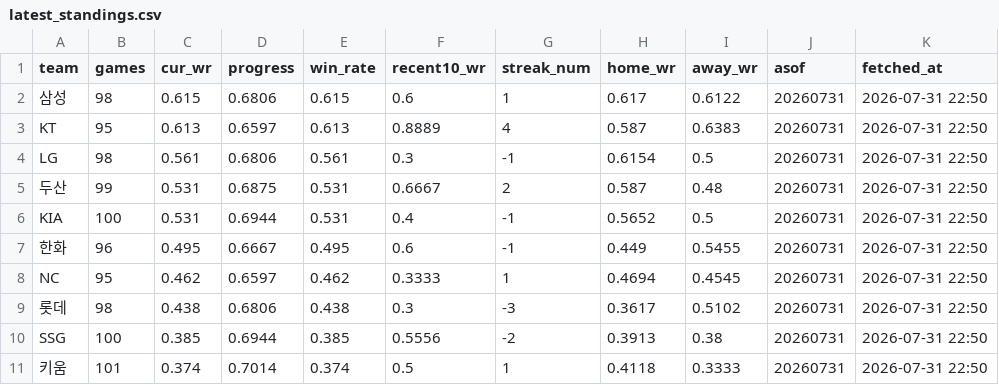
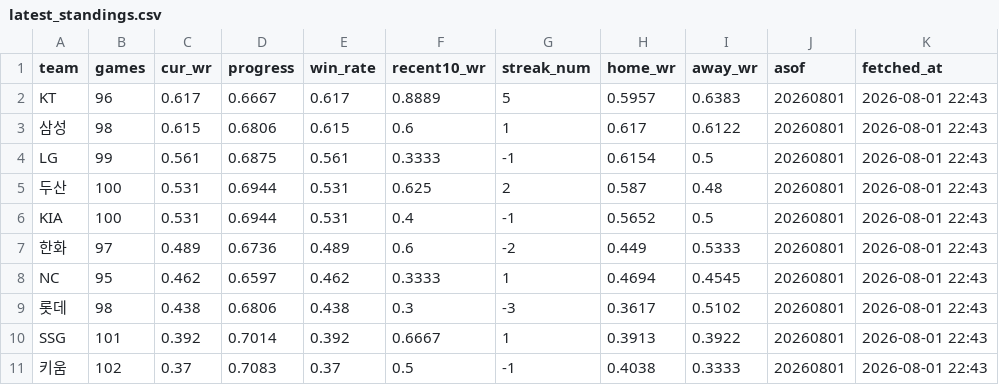
Before and after one commit to Eunbi-Ko-0223/kbo-win-predictor, a CSV file: data/latest_standings.csv, drawn as a sheet.

```diff
--- a/data/latest_standings.csv
+++ b/data/latest_standings.csv
@@ -1,11 +1,11 @@
 team,games,cur_wr,progress,win_rate,recent10_wr,streak_num,home_wr,away_wr,asof,fetched_at
-삼성,98,0.615,0.6806,0.615,0.6,1,0.617,0.6122,20260731,2026-07-31 22:50
-KT,95,0.613,0.6597,0.613,0.8889,4,0.587,0.6383,20260731,2026-07-31 22:50
-LG,98,0.561,0.6806,0.561,0.3,-1,0.6154,0.5,20260731,2026-07-31 22:50
-두산,99,0.531,0.6875,0.531,0.6667,2,0.587,0.48,20260731,2026-07-31 22:50
-KIA,100,0.531,0.6944,0.531,0.4,-1,0.5652,0.5,20260731,2026-07-31 22:50
-한화,96,0.495,0.6667,0.495,0.6,-1,0.449,0.5455,20260731,2026-07-31 22:50
-NC,95,0.462,0.6597,0.462,0.3333,1,0.4694,0.4545,20260731,2026-07-31 22:50
-롯데,98,0.438,0.6806,0.438,0.3,-3,0.3617,0.5102,20260731,2026-07-31 22:50
-SSG,100,0.385,0.6944,0.385,0.5556,-2,0.3913,0.38,20260731,2026-07-31 22:50
-키움,101,0.374,0.7014,0.374,0.5,1,0.4118,0.3333,20260731,2026-07-31 22:50
+KT,96,0.617,0.6667,0.617,0.8889,5,0.5957,0.6383,20260801,2026-08-01 22:43
+삼성,98,0.615,0.6806,0.615,0.6,1,0.617,0.6122,20260801,2026-08-01 22:43
+LG,99,0.561,0.6875,0.561,0.3333,-1,0.6154,0.5,20260801,2026-08-01 22:43
+두산,100,0.531,0.6944,0.531,0.625,2,0.587,0.48,20260801,2026-08-01 22:43
+KIA,100,0.531,0.6944,0.531,0.4,-1,0.5652,0.5,20260801,2026-08-01 22:43
+한화,97,0.489,0.6736,0.489,0.6,-2,0.449,0.5333,20260801,2026-08-01 22:43
+NC,95,0.462,0.6597,0.462,0.3333,1,0.4694,0.4545,20260801,2026-08-01 22:43
+롯데,98,0.438,0.6806,0.438,0.3,-3,0.3617,0.5102,20260801,2026-08-01 22:43
+SSG,101,0.392,0.7014,0.392,0.6667,1,0.3913,0.3922,20260801,2026-08-01 22:43
+키움,102,0.37,0.7083,0.37,0.5,-1,0.4038,0.3333,20260801,2026-08-01 22:43
```
